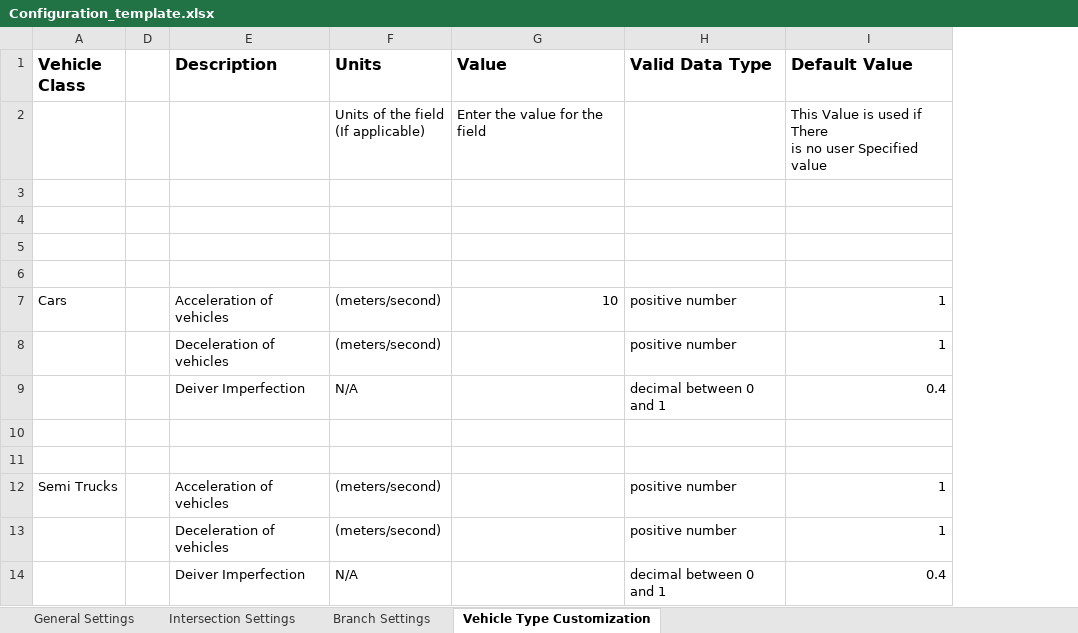
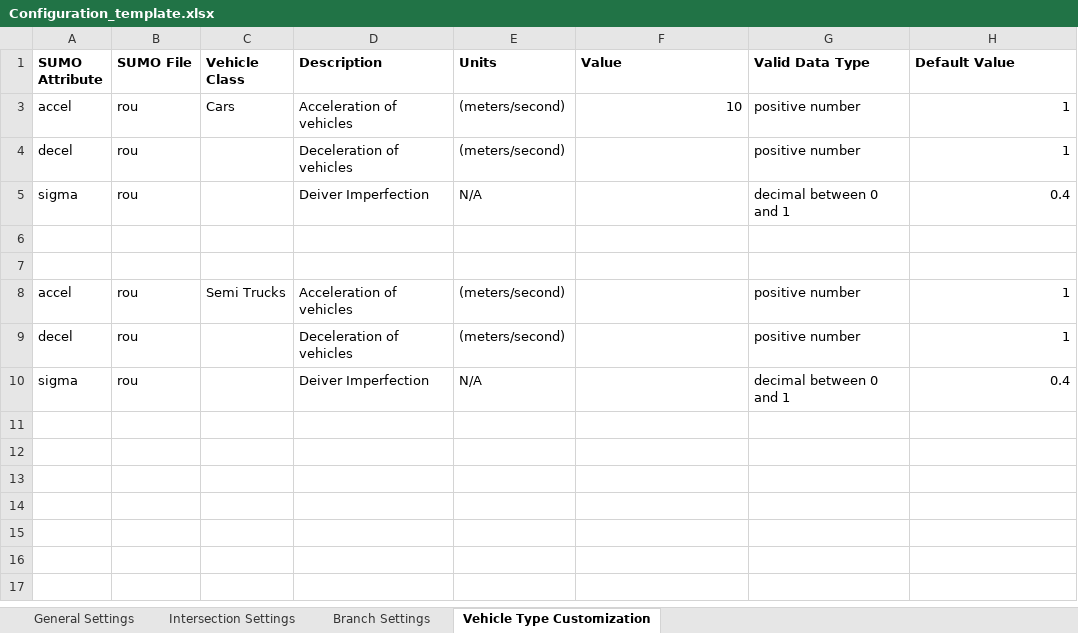
Before and after one commit to TrafficSenseMSD/core, an Excel workbook: ts_core/excel_parser/Configuration_template.xlsx, sheet Vehicle Type Customization, drawn as a sheet; values as stored, in another font and other column widths than the file's, no borders; conditional formats not drawn; removed rows and columns are numbered as before the commit, all else as after; ↵ is a line break in a cell; the diff names each change by its address in the sheet, - before the commit and + after, or states it on an @@ line.

```diff
--- a/ts_core/excel_parser/Configuration_template.xlsx (sheet Vehicle Type Customization)
+++ b/ts_core/excel_parser/Configuration_template.xlsx (sheet Vehicle Type Customization)
+column A (SUMO Attribute), rows 3-10: accel | decel | sigma |  |  | accel | decel | sigma
@@ column B (SUMO File) unhidden, rows 3-10: rou | rou | rou |  |  | rou | rou | rou @@
-column D, empty
@@ C1 text size: smaller @@
@@ D1:H1 text size: smaller @@
-row 2:  |  |  | Units of the field ↵ (If applicable) | Enter the value for the field |  | This Value is used if There ↵ is no user Specified value
-row 3: (empty)
-row 4: (empty)
-row 5: (empty)
-row 6: (empty)
```
Also changed, not shown: sheet Branch Settings, sheet General Settings, sheet Intersection Settings, 3 other files.
